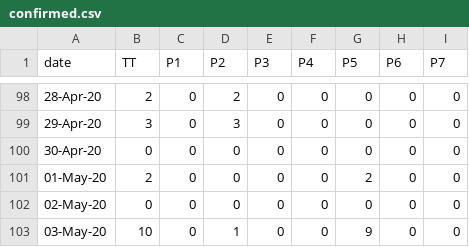
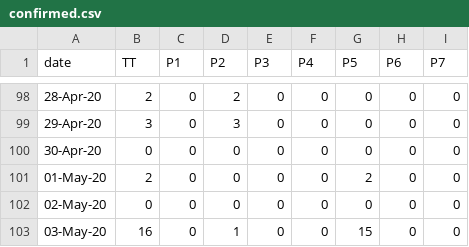
Before and after one commit to covid19Nepal/covid19-nepal-api, a CSV file: states_daily_csv/confirmed.csv, drawn as a sheet; only a part is shown, gaps mark what is left out.

Commit message:
data updated on - Sun May  3 14:54:52 UTC 2020

```diff
--- a/states_daily_csv/confirmed.csv
+++ b/states_daily_csv/confirmed.csv
@@ -102,2 +102,2 @@ date,TT,P1,P2,P3,P4,P5,P6,P7,
 02-May-20,0,0,0,0,0,0,0,0,
-03-May-20,10,0,1,0,0,9,0,0,
+03-May-20,16,0,1,0,0,15,0,0,
```
Also changed, not shown: 3 other files.
